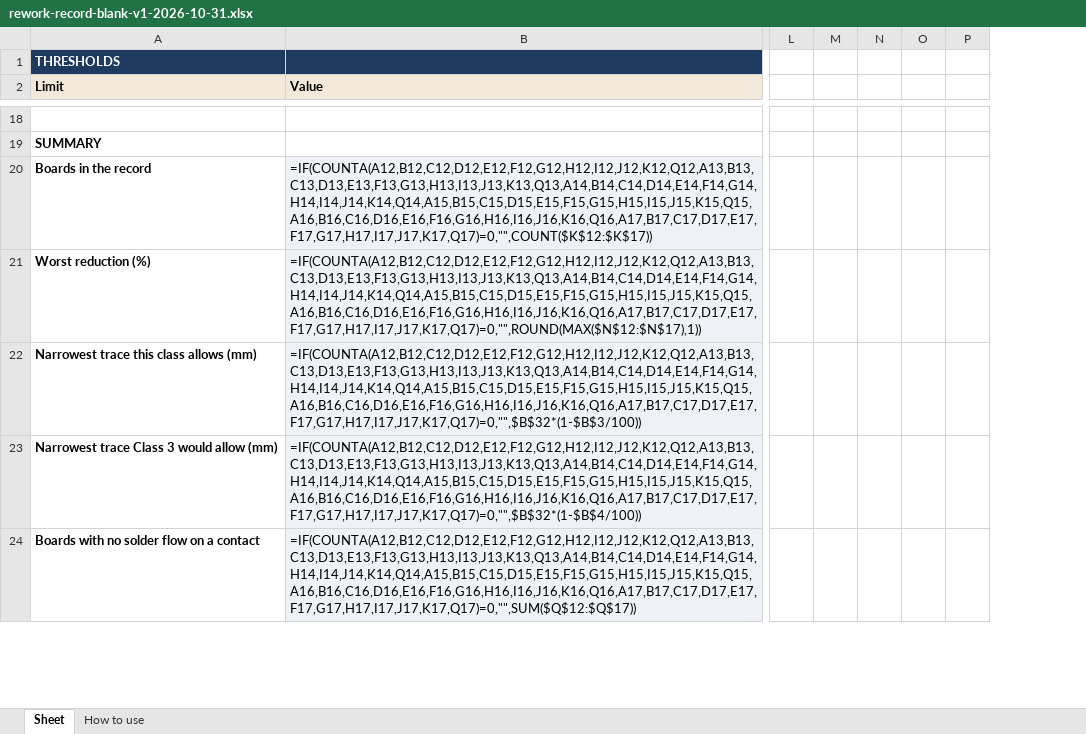
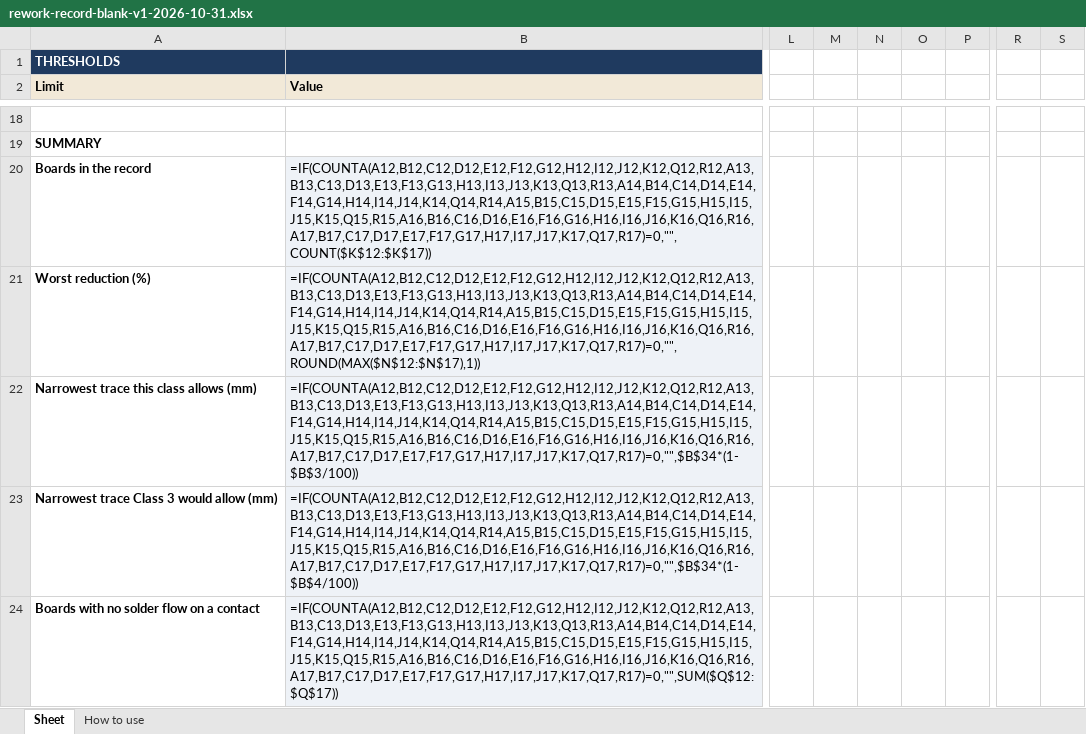
Before and after one commit to elmosmt-blip/pdf, an Excel workbook: course-clean/assets/templates/rework-record-blank-v1-2026-10-31.xlsx, sheet Sheet, drawn as a sheet; only a part is shown, gaps mark what is left out; values as stored, in another font and other column widths than the file's, no borders; formulas without a stored value are shown as written; removed rows and columns are numbered as before the commit, all else as after; the diff covers the shown part only; the diff names each change by its address in the sheet, - before the commit and + after, or states it on an @@ line.

```diff
--- a/course-clean/assets/templates/rework-record-blank-v1-2026-10-31.xlsx (sheet Sheet)
+++ b/course-clean/assets/templates/rework-record-blank-v1-2026-10-31.xlsx (sheet Sheet)
-column L, empty
-column M, empty
-column N, empty
-column O, empty
-column P, empty
+column L, empty
+column M, empty
+column N, empty
+column O, empty
+column P, empty
+column R, empty
+column S, empty
-B20 (Value): =IF(COUNTA(A12,B12,C12,D12,E12,F12,G12,H12,I12,J12,K12,Q12,A13,B13,C13,D13,E13,F13,G13,H13,I13,J13,K13,Q13,A14,B14,C14,D14,E14,F14,G14,H14,I14,J14,K14,Q14,A15,B15,C15,D15,E15,F15,G15,H15,I15,J15,K15,Q15,A16,B16,C16,D16,E16,F16,G16,H16,I16,J16,K16,Q16,A17,B17,C17,D17,E17,F17,G17,H17,I17,J17,K17,Q17)=0,"",COUNT($K$12:$K$17))
+B20 (Value): =IF(COUNTA(A12,B12,C12,D12,E12,F12,G12,H12,I12,J12,K12,Q12,R12,A13,B13,C13,D13,E13,F13,G13,H13,I13,J13,K13,Q13,R13,A14,B14,C14,D14,E14,F14,G14,H14,I14,J14,K14,Q14,R14,A15,B15,C15,D15,E15,F15,G15,H15,I15,J15,K15,Q15,R15,A16,B16,C16,D16,E16,F16,G16,H16,I16,J16,K16,Q16,R16,A17,B17,C17,D17,E17,F17,G17,H17,I17,J17,K17,Q17,R17)=0,"",COUNT($K$12:$K$17))
-B21 (Value): =IF(COUNTA(A12,B12,C12,D12,E12,F12,G12,H12,I12,J12,K12,Q12,A13,B13,C13,D13,E13,F13,G13,H13,I13,J13,K13,Q13,A14,B14,C14,D14,E14,F14,G14,H14,I14,J14,K14,Q14,A15,B15,C15,D15,E15,F15,G15,H15,I15,J15,K15,Q15,A16,B16,C16,D16,E16,F16,G16,H16,I16,J16,K16,Q16,A17,B17,C17,D17,E17,F17,G17,H17,I17,J17,K17,Q17)=0,"",ROUND(MAX($N$12:$N$17),1))
+B21 (Value): =IF(COUNTA(A12,B12,C12,D12,E12,F12,G12,H12,I12,J12,K12,Q12,R12,A13,B13,C13,D13,E13,F13,G13,H13,I13,J13,K13,Q13,R13,A14,B14,C14,D14,E14,F14,G14,H14,I14,J14,K14,Q14,R14,A15,B15,C15,D15,E15,F15,G15,H15,I15,J15,K15,Q15,R15,A16,B16,C16,D16,E16,F16,G16,H16,I16,J16,K16,Q16,R16,A17,B17,C17,D17,E17,F17,G17,H17,I17,J17,K17,Q17,R17)=0,"",ROUND(MAX($N$12:$N$17),1))
-B22 (Value): =IF(COUNTA(A12,B12,C12,D12,E12,F12,G12,H12,I12,J12,K12,Q12,A13,B13,C13,D13,E13,F13,G13,H13,I13,J13,K13,Q13,A14,B14,C14,D14,E14,F14,G14,H14,I14,J14,K14,Q14,A15,B15,C15,D15,E15,F15,G15,H15,I15,J15,K15,Q15,A16,B16,C16,D16,E16,F16,G16,H16,I16,J16,K16,Q16,A17,B17,C17,D17,E17,F17,G17,H17,I17,J17,K17,Q17)=0,"",$B$32*(1-$B$3/100))
+B22 (Value): =IF(COUNTA(A12,B12,C12,D12,E12,F12,G12,H12,I12,J12,K12,Q12,R12,A13,B13,C13,D13,E13,F13,G13,H13,I13,J13,K13,Q13,R13,A14,B14,C14,D14,E14,F14,G14,H14,I14,J14,K14,Q14,R14,A15,B15,C15,D15,E15,F15,G15,H15,I15,J15,K15,Q15,R15,A16,B16,C16,D16,E16,F16,G16,H16,I16,J16,K16,Q16,R16,A17,B17,C17,D17,E17,F17,G17,H17,I17,J17,K17,Q17,R17)=0,"",$B$34*(1-$B$3/100))
-B23 (Value): =IF(COUNTA(A12,B12,C12,D12,E12,F12,G12,H12,I12,J12,K12,Q12,A13,B13,C13,D13,E13,F13,G13,H13,I13,J13,K13,Q13,A14,B14,C14,D14,E14,F14,G14,H14,I14,J14,K14,Q14,A15,B15,C15,D15,E15,F15,G15,H15,I15,J15,K15,Q15,A16,B16,C16,D16,E16,F16,G16,H16,I16,J16,K16,Q16,A17,B17,C17,D17,E17,F17,G17,H17,I17,J17,K17,Q17)=0,"",$B$32*(1-$B$4/100))
+B23 (Value): =IF(COUNTA(A12,B12,C12,D12,E12,F12,G12,H12,I12,J12,K12,Q12,R12,A13,B13,C13,D13,E13,F13,G13,H13,I13,J13,K13,Q13,R13,A14,B14,C14,D14,E14,F14,G14,H14,I14,J14,K14,Q14,R14,A15,B15,C15,D15,E15,F15,G15,H15,I15,J15,K15,Q15,R15,A16,B16,C16,D16,E16,F16,G16,H16,I16,J16,K16,Q16,R16,A17,B17,C17,D17,E17,F17,G17,H17,I17,J17,K17,Q17,R17)=0,"",$B$34*(1-$B$4/100))
-B24 (Value): =IF(COUNTA(A12,B12,C12,D12,E12,F12,G12,H12,I12,J12,K12,Q12,A13,B13,C13,D13,E13,F13,G13,H13,I13,J13,K13,Q13,A14,B14,C14,D14,E14,F14,G14,H14,I14,J14,K14,Q14,A15,B15,C15,D15,E15,F15,G15,H15,I15,J15,K15,Q15,A16,B16,C16,D16,E16,F16,G16,H16,I16,J16,K16,Q16,A17,B17,C17,D17,E17,F17,G17,H17,I17,J17,K17,Q17)=0,"",SUM($Q$12:$Q$17))
+B24 (Value): =IF(COUNTA(A12,B12,C12,D12,E12,F12,G12,H12,I12,J12,K12,Q12,R12,A13,B13,C13,D13,E13,F13,G13,H13,I13,J13,K13,Q13,R13,A14,B14,C14,D14,E14,F14,G14,H14,I14,J14,K14,Q14,R14,A15,B15,C15,D15,E15,F15,G15,H15,I15,J15,K15,Q15,R15,A16,B16,C16,D16,E16,F16,G16,H16,I16,J16,K16,Q16,R16,A17,B17,C17,D17,E17,F17,G17,H17,I17,J17,K17,Q17,R17)=0,"",SUM($Q$12:$Q$17))
```
Also changed, not shown: 2 added rows, 2 added columns and 2 edited cells elsewhere in this sheet, course-clean/assets/templates/design-feedback-pack-blank-v1-2026-10-31.xlsx, course-clean/assets/templates/design-feedback-pack-example-v1-2026-10-31.xlsx, 24 other files.
